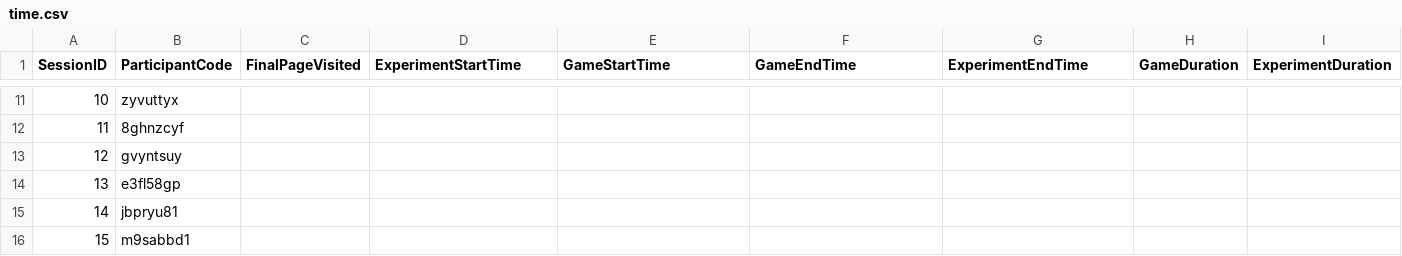
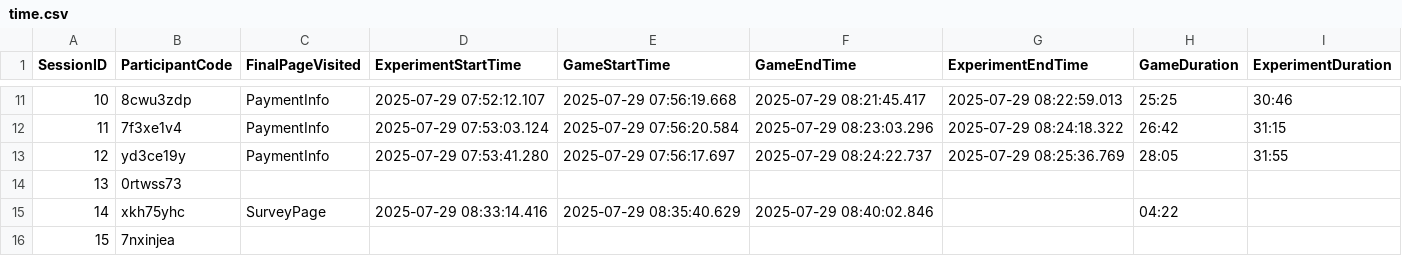
Before and after one commit to druceC/Bargaining, a CSV file: data_cleaning/time.csv, drawn as a sheet; only a part is shown, gaps mark what is left out; the diff covers the shown part only.

```diff
--- a/data_cleaning/time.csv
+++ b/data_cleaning/time.csv
@@ -11,6 +11,6 @@ SessionID,ParticipantCode,FinalPageVisited,ExperimentStartTime,GameStartTime,Gam
-10,zyvuttyx,,,,,,,
-11,8ghnzcyf,,,,,,,
-12,gvyntsuy,,,,,,,
-13,e3fl58gp,,,,,,,
-14,jbpryu81,,,,,,,
-15,m9sabbd1,,,,,,,
+10,8cwu3zdp,PaymentInfo,2025-07-29 07:52:12.107,2025-07-29 07:56:19.668,2025-07-29 08:21:45.417,2025-07-29 08:22:59.013,25:25,30:46
+11,7f3xe1v4,PaymentInfo,2025-07-29 07:53:03.124,2025-07-29 07:56:20.584,2025-07-29 08:23:03.296,2025-07-29 08:24:18.322,26:42,31:15
+12,yd3ce19y,PaymentInfo,2025-07-29 07:53:41.280,2025-07-29 07:56:17.697,2025-07-29 08:24:22.737,2025-07-29 08:25:36.769,28:05,31:55
+13,0rtwss73,,,,,,,
+14,xkh75yhc,SurveyPage,2025-07-29 08:33:14.416,2025-07-29 08:35:40.629,2025-07-29 08:40:02.846,,04:22,
+15,7nxinjea,,,,,,,
```
Also changed, not shown: 141 edited cells elsewhere in this file, data_cleaning/payment.csv, data_cleaning/survey.csv, 3 other files.
